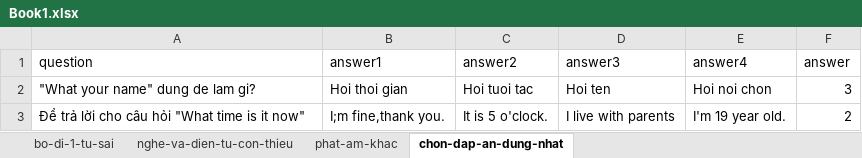
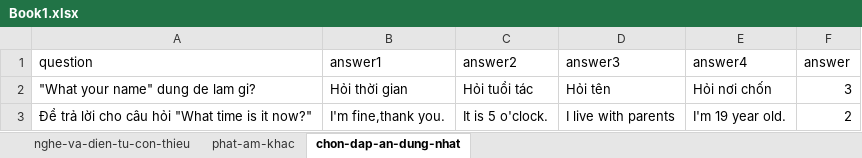
Before and after one commit to toantq25022000/KLTN-Webiste-Learing-English-For-Children, an Excel workbook: static/bo-cau-hoi-violympic/Book1.xlsx, sheet chon-dap-an-dung-nhat, drawn as a sheet; values as stored, in another font and other column widths than the file's, no borders; the diff names each change by its address in the sheet, - before the commit and + after, or states it on an @@ line.

```diff
--- a/static/bo-cau-hoi-violympic/Book1.xlsx (sheet chon-dap-an-dung-nhat)
+++ b/static/bo-cau-hoi-violympic/Book1.xlsx (sheet chon-dap-an-dung-nhat)
-sheet tab: bo-di-1-tu-sai
-B2 (answer1): Hoi thoi gian
+B2 (answer1): Hỏi thời gian
-C2 (answer2): Hoi tuoi tac
+C2 (answer2): Hỏi tuổi tác
-D2 (answer3): Hoi ten
+D2 (answer3): Hỏi tên
-E2 (answer4): Hoi noi chon
+E2 (answer4): Hỏi nơi chốn
-A3 (question): Để trả lời cho câu hỏi "What time is it now"
+A3 (question): Để trả lời cho câu hỏi "What time is it now?"
-B3 (answer1): I;m fine,thank you.
+B3 (answer1): I'm fine,thank you.
```
Also changed, not shown: sheet nghe-va-dien-tu-con-thieu, 12 other files.
